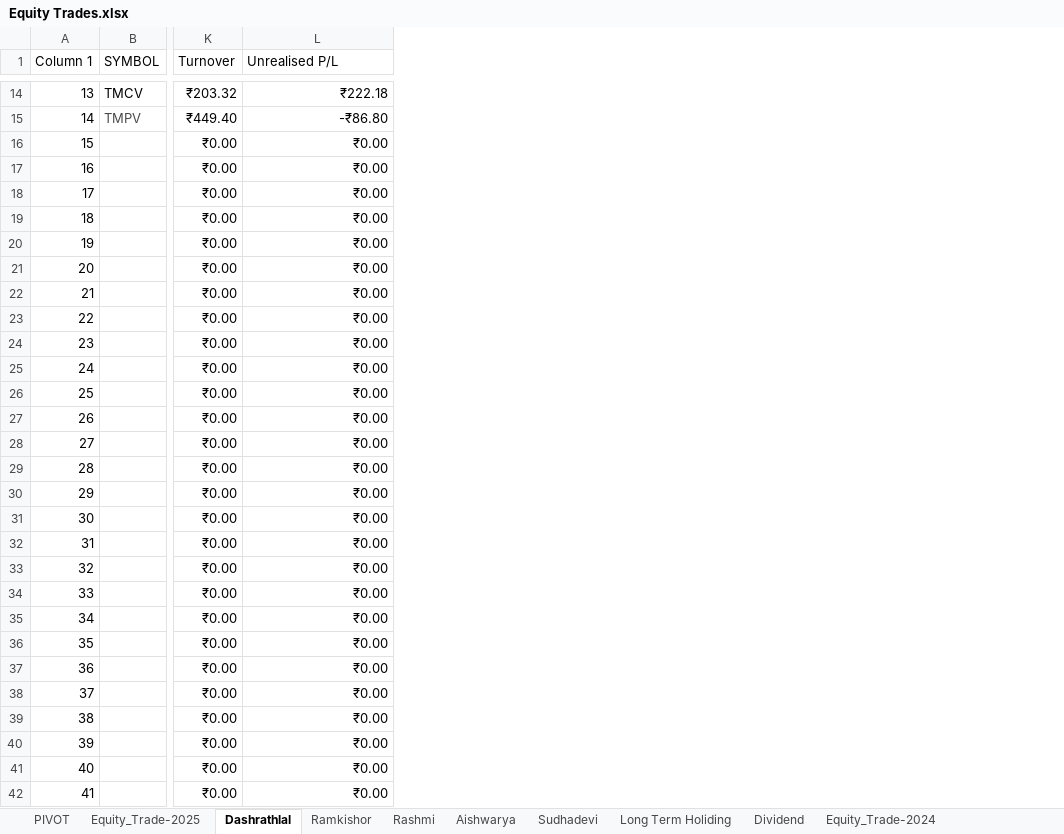
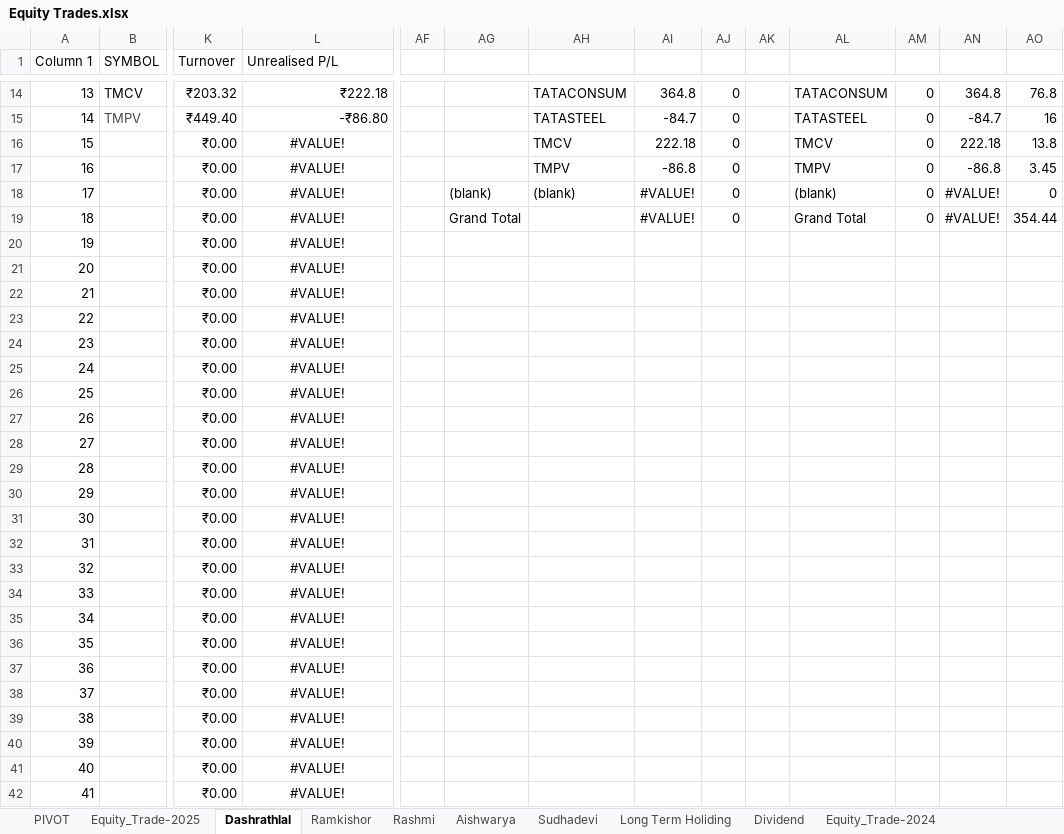
Before and after one commit to kamalkishor304/pyGFSRSIChart, an Excel workbook: Equity Trades.xlsx, sheet Dashrathlal, drawn as a sheet; only a part is shown, gaps mark what is left out; values as stored, in another font and other column widths than the file's, no borders; charts and pictures and conditional formats and table styles not drawn; the diff covers the shown part only; the diff names each change by its address in the sheet, - before the commit and + after, or states it on an @@ line.

```diff
--- a/Equity Trades.xlsx (sheet Dashrathlal)
+++ b/Equity Trades.xlsx (sheet Dashrathlal)
+column AF, empty
+column AG, rows 18-19: (blank) | Grand Total
+column AH, rows 14-18: TATACONSUM | TATASTEEL | TMCV | TMPV | (blank)
+column AI, rows 14-19: 364.8 | -84.7 | 222.18 | -86.8 | #VALUE! | #VALUE!
+column AJ, rows 14-19: all 0
+column AK, empty
+column AL, rows 14-19: TATACONSUM | TATASTEEL | TMCV | TMPV | (blank) | Grand Total
+column AM, rows 14-19: all 0
+column AN, rows 14-19: 364.8 | -84.7 | 222.18 | -86.8 | #VALUE! | #VALUE!
+column AO, rows 14-19: 76.8 | 16 | 13.8 | 3.45 | 0 | 354.44
-L16:L42 (Unrealised P/L): ₹0.00
+L16:L42 (Unrealised P/L): #VALUE!
-L16:L42 alignment: right
+L16:L42 alignment: center
```
Also changed, not shown: 17 edited cells and cell formats elsewhere in this sheet, sheet PIVOT, sheet Long Term Holiding, sheet Sudhadevi, sheet Equity_Trade-2025, sheet Equity_Trade-2024, sheet Ramkishor, 7 more sheets, formulas that keep their value, charts or pictures, 4 other files.
